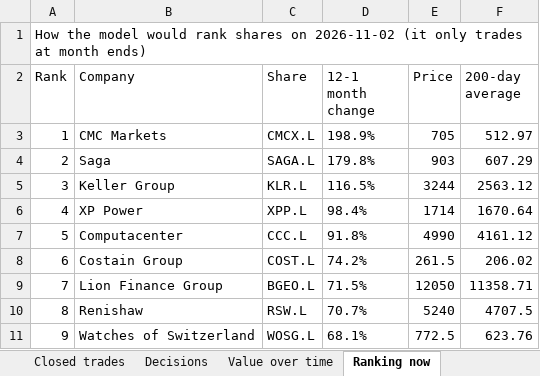
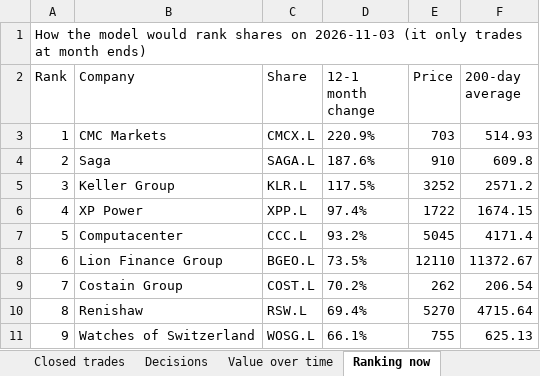
Before and after one commit to philwright210458-blip/ftse-trader, an Excel workbook: ftse_momentum_live.xlsx, sheet Ranking now, drawn as a sheet; only a part is shown; values as stored, in another font and other column widths than the file's, no borders; the diff covers the shown part only; the diff names each change by its address in the sheet, - before the commit and + after, or states it on an @@ line.

```diff
--- a/ftse_momentum_live.xlsx (sheet Ranking now)
+++ b/ftse_momentum_live.xlsx (sheet Ranking now)
-A1 (Rank): …shares on 2026-11-02 (it only…
+A1 (Rank): …shares on 2026-11-03 (it only…
-D3 (12-1 month change): 198.9%
+D3 (12-1 month change): 220.9%
-E3 (Price): 705
+E3 (Price): 703
-F3 (200-day average): 512.97
+F3 (200-day average): 514.93
-D4 (12-1 month change): 179.8%
+D4 (12-1 month change): 187.6%
-E4 (Price): 903
+E4 (Price): 910
-F4 (200-day average): 607.29
+F4 (200-day average): 609.8
-D5 (12-1 month change): 116.5%
+D5 (12-1 month change): 117.5%
-E5 (Price): 3244
+E5 (Price): 3252
-F5 (200-day average): 2563.12
+F5 (200-day average): 2571.2
-D6 (12-1 month change): 98.4%
+D6 (12-1 month change): 97.4%
-E6 (Price): 1714
+E6 (Price): 1722
-F6 (200-day average): 1670.64
+F6 (200-day average): 1674.15
-D7 (12-1 month change): 91.8%
+D7 (12-1 month change): 93.2%
-E7 (Price): 4990
+E7 (Price): 5045
-F7 (200-day average): 4161.12
+F7 (200-day average): 4171.4
-B8 (Company): Costain Group
+B8 (Company): Lion Finance Group
-C8 (Share): COST.L
+C8 (Share): BGEO.L
-D8 (12-1 month change): 74.2%
+D8 (12-1 month change): 73.5%
-E8 (Price): 261.5
+E8 (Price): 12110
-F8 (200-day average): 206.02
+F8 (200-day average): 11372.67
-B9 (Company): Lion Finance Group
+B9 (Company): Costain Group
-C9 (Share): BGEO.L
+C9 (Share): COST.L
-D9 (12-1 month change): 71.5%
+D9 (12-1 month change): 70.2%
-E9 (Price): 12050
+E9 (Price): 262
-F9 (200-day average): 11358.71
+F9 (200-day average): 206.54
-D10 (12-1 month change): 70.7%
+D10 (12-1 month change): 69.4%
-E10 (Price): 5240
+E10 (Price): 5270
-F10 (200-day average): 4707.5
+F10 (200-day average): 4715.64
-D11 (12-1 month change): 68.1%
+D11 (12-1 month change): 66.1%
-E11 (Price): 772.5
+E11 (Price): 755
-F11 (200-day average): 623.76
+F11 (200-day average): 625.13
```
Also changed, not shown: 41 edited cells elsewhere in this sheet, sheet Holdings, sheet Summary, sheet Value over time, charts or pictures, ftse_outcomes.xlsx, ftse_scan_latest.xlsx, 6 other files.
